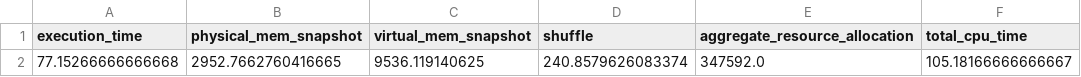
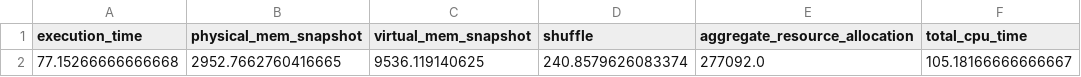
Before and after one commit to Tenshin000/Inverted-Index-And-Search, a CSV file: log/csv-logs/log-256MB-reducer1.csv, drawn as a sheet.

```diff
--- a/log/csv-logs/log-256MB-reducer1.csv
+++ b/log/csv-logs/log-256MB-reducer1.csv
@@ -1,2 +1,2 @@
 execution_time,physical_mem_snapshot,virtual_mem_snapshot,shuffle,aggregate_resource_allocation,total_cpu_time
-77.15266666666668,2952.7662760416665,9536.119140625,240.8579626083374,347592.0,105.18166666666667
+77.15266666666668,2952.7662760416665,9536.119140625,240.8579626083374,277092.0,105.18166666666667
```
Also changed, not shown: 17 other files.
